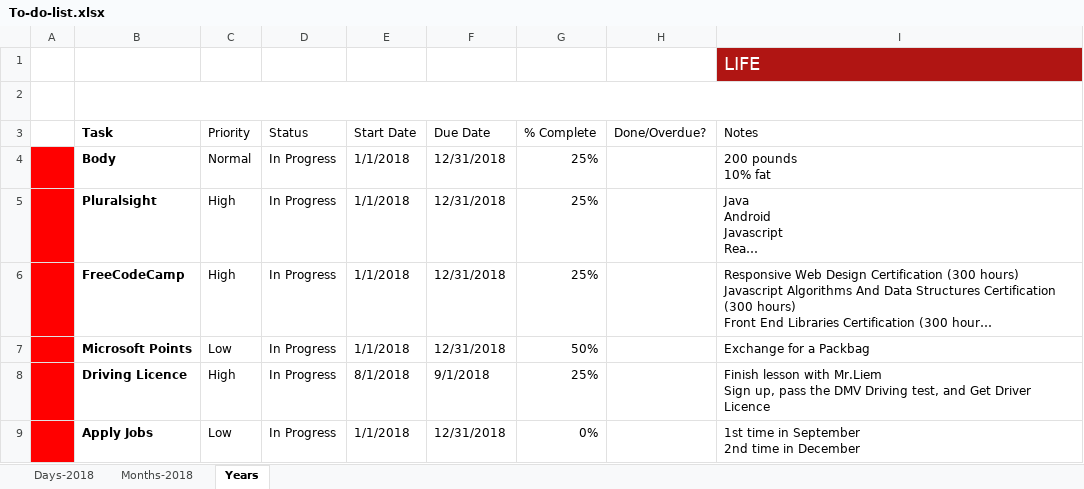
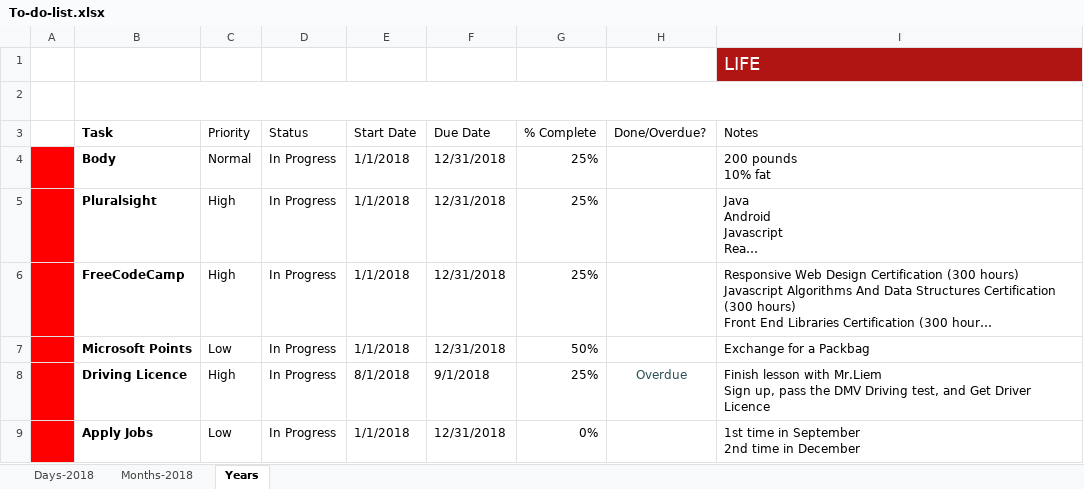
Before and after one commit to TienVNguyen/Jobs_Resources, an Excel workbook: To-do-list.xlsx, sheet Years, drawn as a sheet; long unchanged cells end in …; values as stored, in another font and other column widths than the file's, no borders; charts and pictures and conditional formats and table styles not drawn; the diff names each change by its address in the sheet, - before the commit and + after, or states it on an @@ line.

```diff
--- a/To-do-list.xlsx (sheet Years)
+++ b/To-do-list.xlsx (sheet Years)
-H8 (Done/Overdue?): (empty)
+H8 (Done/Overdue?): Overdue
```
Also changed, not shown: sheet Days-2018, hidden cells.
